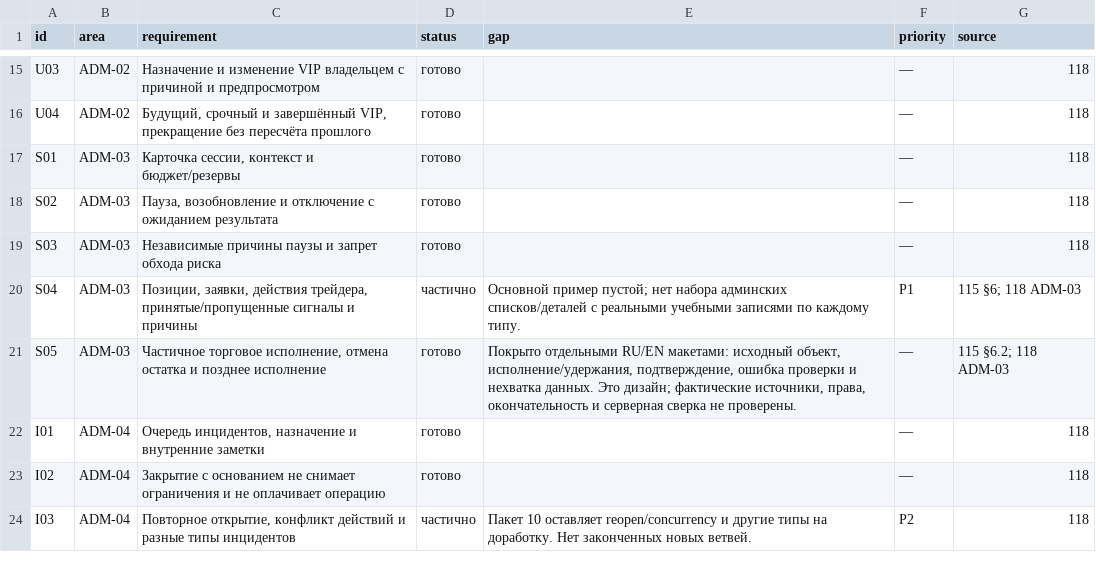
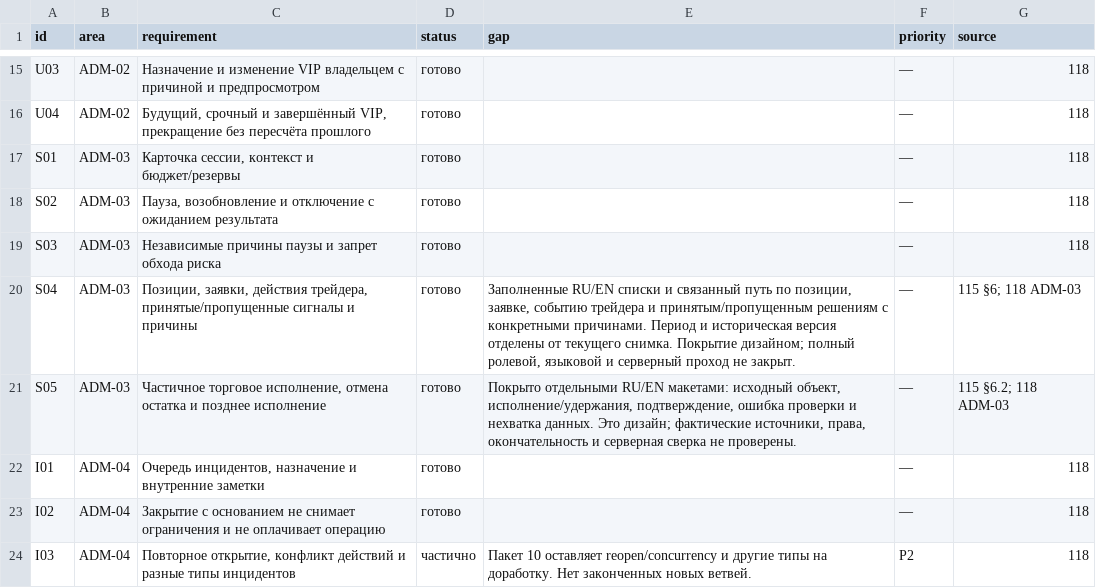
Before and after one commit to denius89/polymarket-copy-trading, a CSV file: docs/design/admin/requirements-coverage-2026-10-16/requirements.csv, drawn as a sheet; only a part is shown, gaps mark what is left out.

Commit message:
Design populated session workspace and linked copy decisions

```diff
--- a/docs/design/admin/requirements-coverage-2026-10-16/requirements.csv
+++ b/docs/design/admin/requirements-coverage-2026-10-16/requirements.csv
@@ -19,3 +19,3 @@
 "S03","ADM-03","Независимые причины паузы и запрет обхода риска","готово","","—","118"
-"S04","ADM-03","Позиции, заявки, действия трейдера, принятые/пропущенные сигналы и причины","частично","Основной пример пустой; нет набора админских списков/деталей с реальными учебными записями по каждому типу.","P1","115 §6; 118 ADM-03"
+"S04","ADM-03","Позиции, заявки, действия трейдера, принятые/пропущенные сигналы и причины","готово","Заполненные RU/EN списки и связанный путь по позиции, заявке, событию трейдера и принятым/пропущенным решениям с конкретными причинами. Период и историческая версия отделены от текущего снимка. Покрытие дизайном; полный ролевой, языковой и серверный проход не закрыт.","—","115 §6; 118 ADM-03"
 "S05","ADM-03","Частичное торговое исполнение, отмена остатка и позднее исполнение","готово","Покрыто отдельными RU/EN макетами: исходный объект, исполнение/удержания, подтверждение, ошибка проверки и нехватка данных. Это дизайн; фактические источники, права, окончательность и серверная сверка не проверены.","—","115 §6.2; 118 ADM-03"
```
Also changed, not shown: 48 other files.
